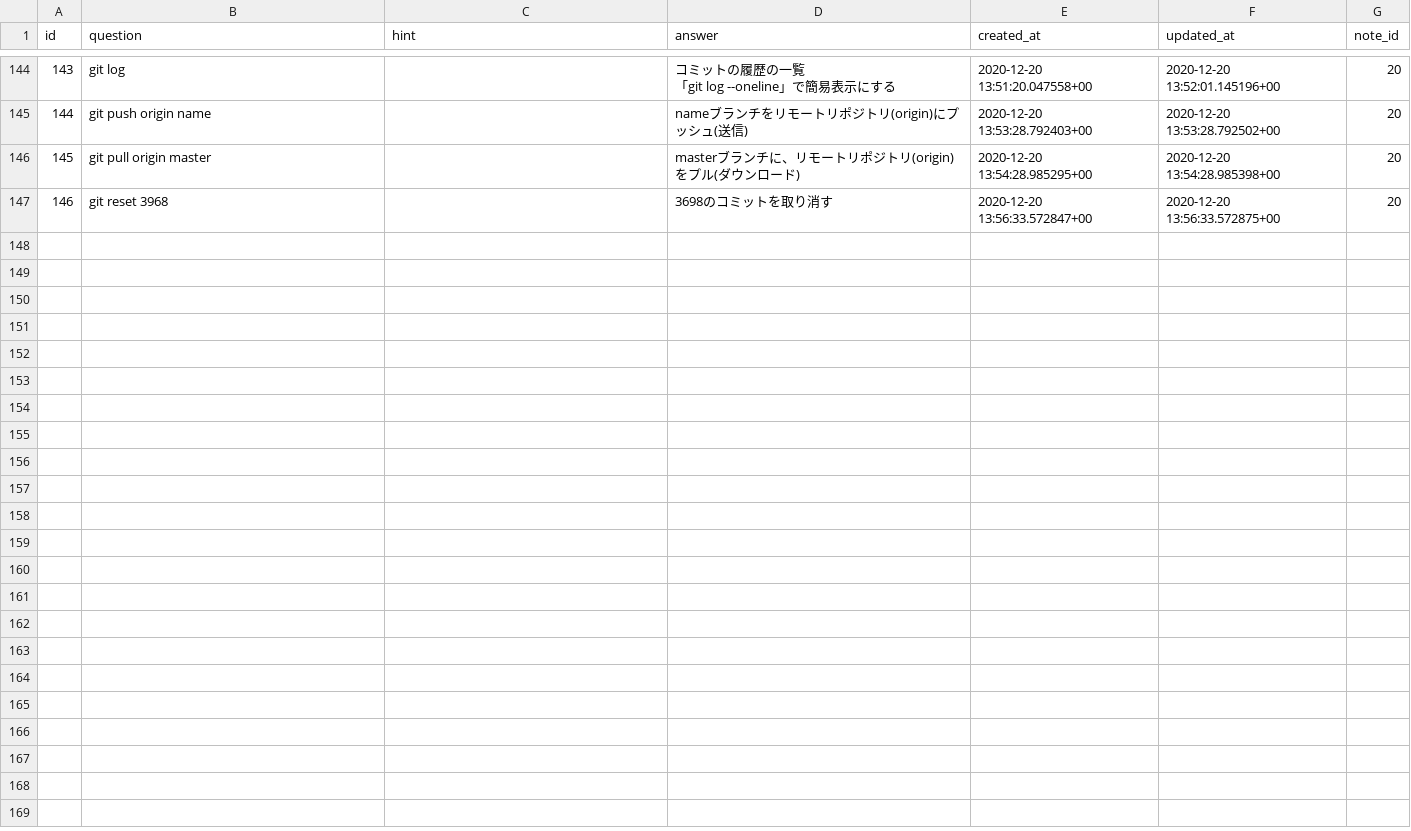
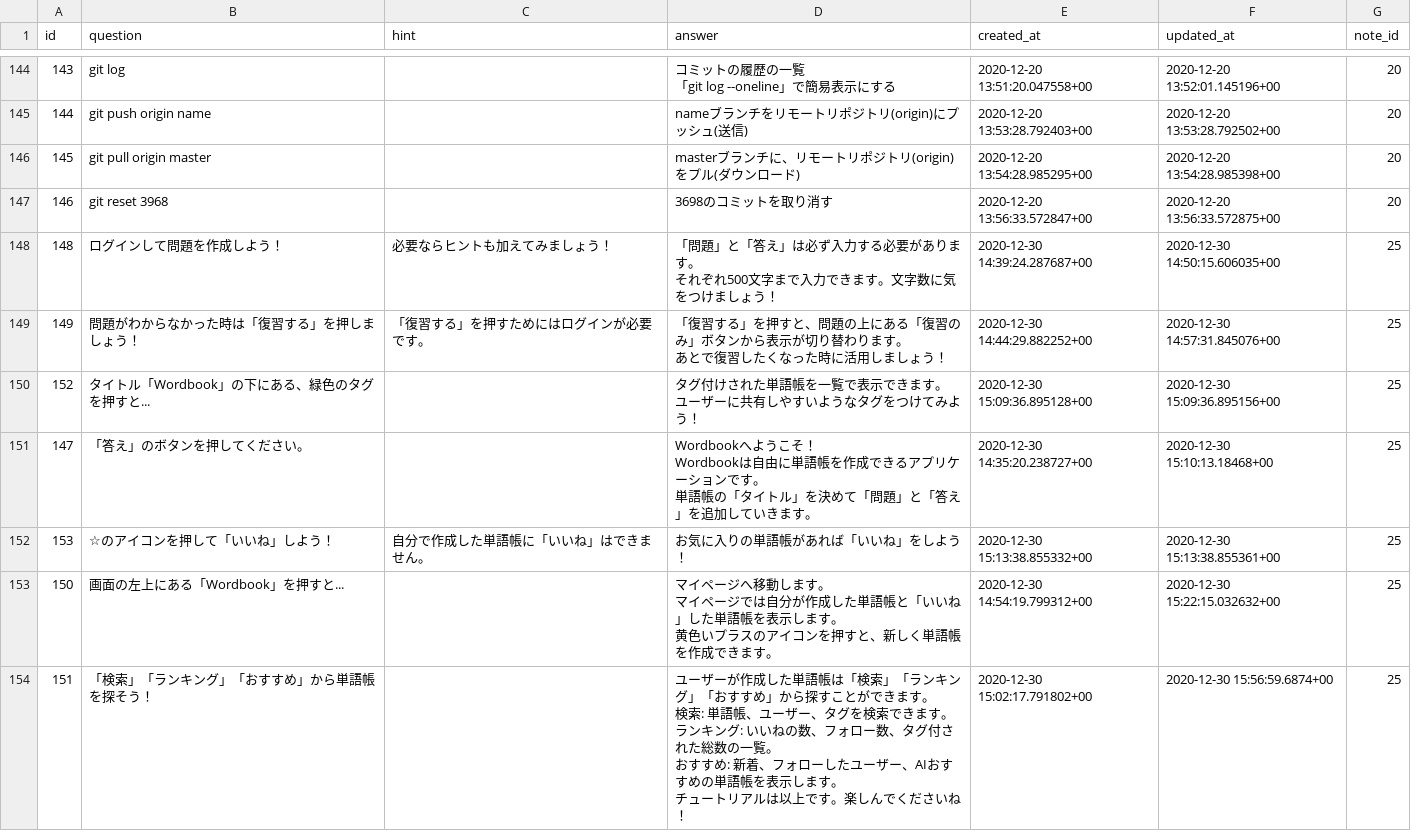
Before and after one commit to emori92/wordbook, a CSV file: db/csv/question.csv, drawn as a sheet; only a part is shown, gaps mark what is left out; ↵ is a line break in a cell; the diff names each change by its address in the sheet, - before the commit and + after, or states it on an @@ line.

```diff
--- a/db/csv/question.csv
+++ b/db/csv/question.csv
+row 148: 148 | ログインして問題を作成しよう！ | 必要ならヒントも加えてみましょう！ | 「問題」と「答え」は必ず入力する必要があります。 ↵ それぞれ500文字まで入力できます。文字数に気をつけましょう！ | 2020-12-30 14:39:24.287687+00 | 2020-12-30 14:50:15.606035+00 | 25
+row 149: 149 | 問題がわからなかった時は「復習する」を押しましょう！ | 「復習する」を押すためにはログインが必要です。 | 「復習する」を押すと、問題の上にある「復習のみ」ボタンから表示が切り替わります。 ↵ あとで復習したくなった時に活用しましょう！ | 2020-12-30 14:44:29.882252+00 | 2020-12-30 14:57:31.845076+00 | 25
+row 150: 152 | タイトル「Wordbook」の下にある、緑色のタグを押すと... |  | タグ付けされた単語帳を一覧で表示できます。 ↵ ユーザーに共有しやすいようなタグをつけてみよう！ | 2020-12-30 15:09:36.895128+00 | 2020-12-30 15:09:36.895156+00 | 25
+row 151: 147 | 「答え」のボタンを押してください。 |  | Wordbookへようこそ！ ↵ Wordbookは自由に単語帳を作成できるアプリケーションです。 ↵ 単語帳の「タイトル」を決めて「問題」と「答え」を追加していきます。 | 2020-12-30 14:35:20.238727+00 | 2020-12-30 15:10:13.18468+00 | 25
+row 152: 153 | ☆のアイコンを押して「いいね」しよう！ | 自分で作成した単語帳に「いいね」はできません。 | お気に入りの単語帳があれば「いいね」をしよう！ | 2020-12-30 15:13:38.855332+00 | 2020-12-30 15:13:38.855361+00 | 25
+row 153: 150 | 画面の左上にある「Wordbook」を押すと... |  | マイページへ移動します。 ↵ マイページでは自分が作成した単語帳と「いいね」した単語帳を表示します。 ↵ 黄色いプラスのアイコンを押すと、新しく単語帳を作成できます。 | 2020-12-30 14:54:19.799312+00 | 2020-12-30 15:22:15.032632+00 | 25
+row 154: 151 | 「検索」「ランキング」「おすすめ」から単語帳を探そう！ |  | ユーザーが作成した単語帳は「検索」「ランキング」「おすすめ」から探すことができます。 ↵ 検索: 単語帳、ユーザー、タグを検索できます。 ↵ ランキング: いいねの数、フォロー数、タグ付された総数の一覧。 ↵ おすすめ: 新着、フォローしたユーザー、AIおすすめの単語帳を表示します。 ↵ チュートリアルは以上です。楽しんでくださいね！ | 2020-12-30 15:02:17.791802+00 | 2020-12-30 15:56:59.6874+00 | 25
```
Also changed, not shown: db/csv/custom_user.csv, db/csv/note.csv, 16 other files.
